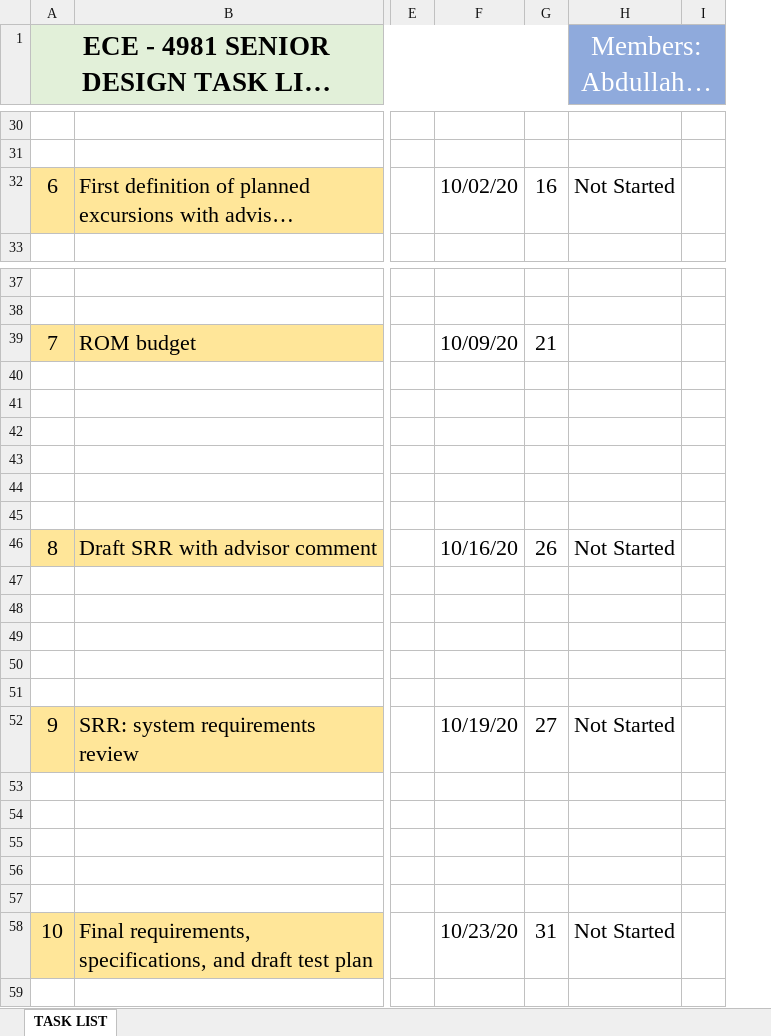
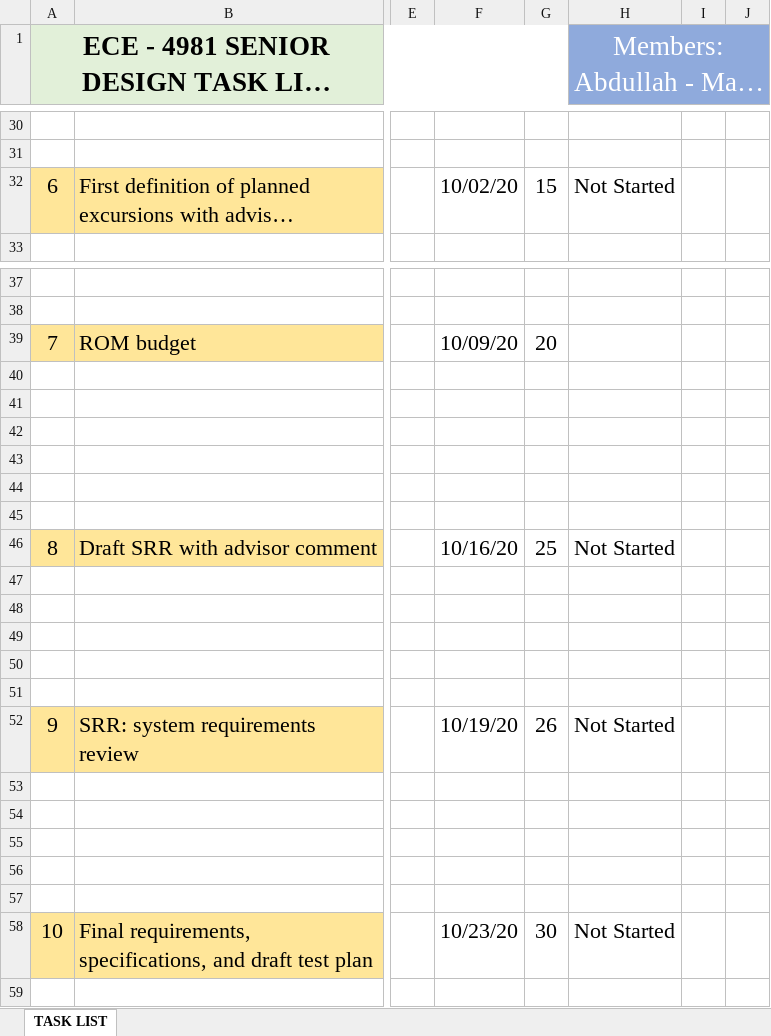
Before and after one commit to HD-UMD/ECE4981, an Excel workbook: ECE 4981 Task List.xlsx, sheet TASK LIST, drawn as a sheet; only a part is shown, gaps mark what is left out; long unchanged cells end in …; values as stored, in another font and other column widths than the file's, no borders; conditional formats not drawn; the diff covers the shown part only; the diff names each change by its address in the sheet, - before the commit and + after, or states it on an @@ line.

Commit message:
Update status for task list

```diff
--- a/ECE 4981 Task List.xlsx (sheet TASK LIST)
+++ b/ECE 4981 Task List.xlsx (sheet TASK LIST)
+column I, empty
-G32: 16
+G32: 15
-G39: 21
+G39: 20
-G46: 26
+G46: 25
-G52: 27
+G52: 26
-G58: 31
+G58: 30
```
Also changed, not shown: 2 added rows, 2 removed rows and 18 edited cells elsewhere in this sheet.
